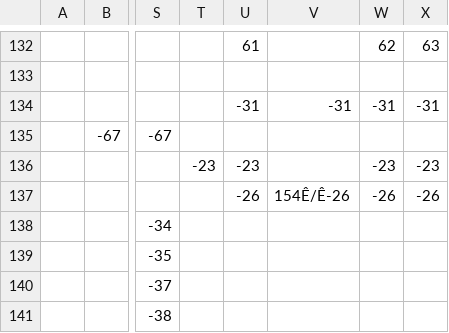
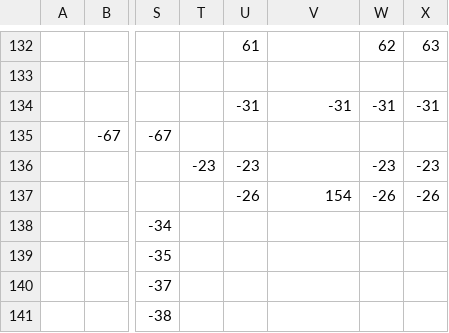
Before and after one commit to jonasrla/awesome_compiler, a CSV file: slr_table.csv, drawn as a sheet; only a part is shown, gaps mark what is left out; the diff names each change by its address in the sheet, - before the commit and + after, or states it on an @@ line.

Commit message:
fix cell

```diff
--- a/slr_table.csv
+++ b/slr_table.csv
-V137: 154Ê/Ê-26
+V137: 154
```
